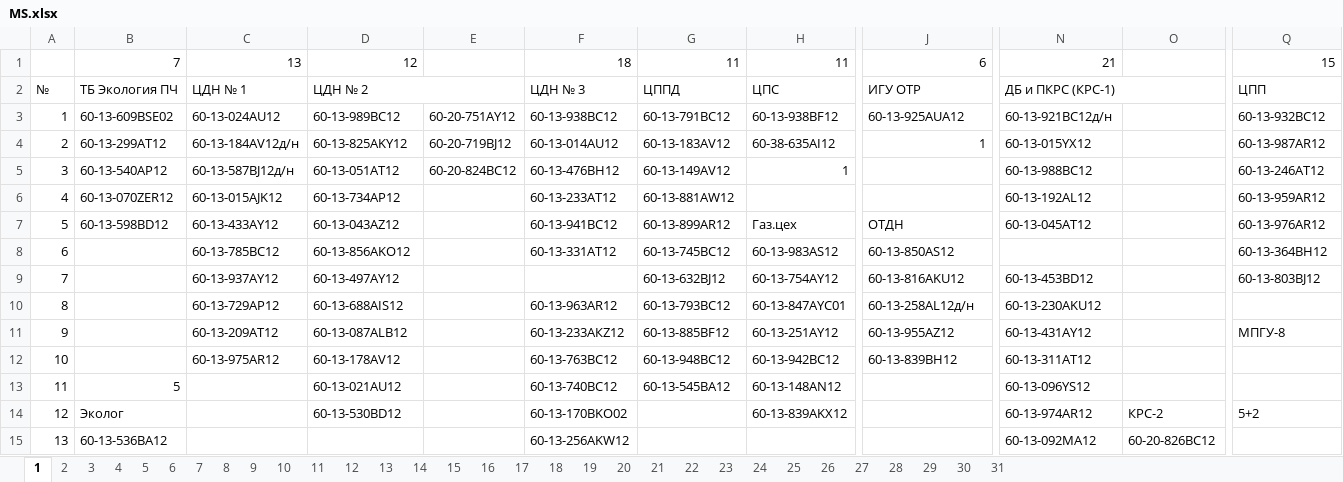
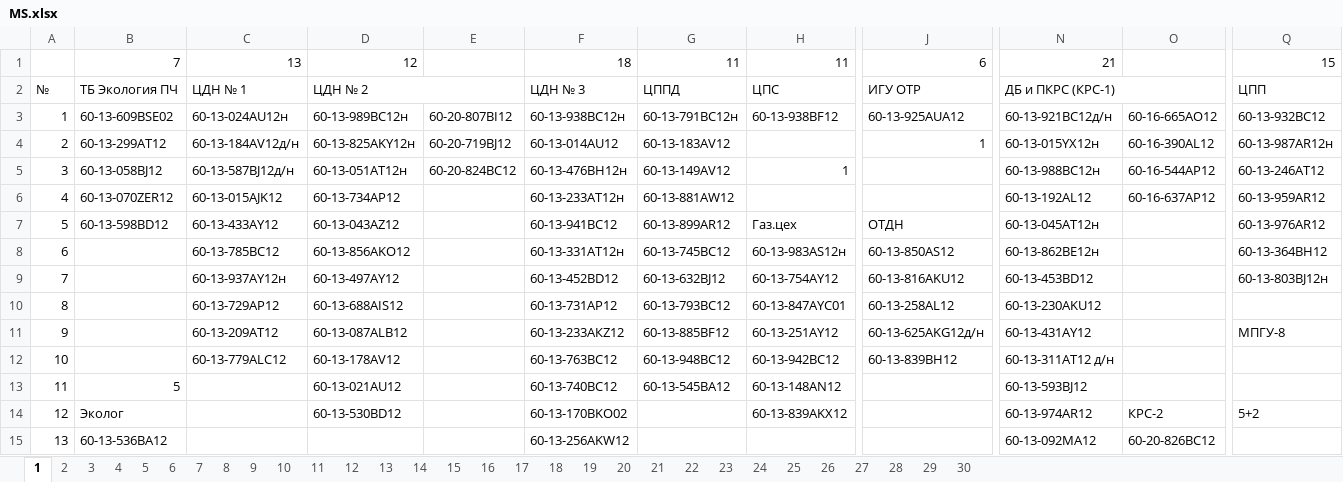
Before and after one commit to aura2889/summary, an Excel workbook: raw/MS.xlsx, sheet 1, drawn as a sheet; only a part is shown, gaps mark what is left out; values as stored, in another font and other column widths than the file's, no cell formats; the diff covers the shown part only; the diff names each change by its address in the sheet, - before the commit and + after, or states it on an @@ line.

```diff
--- a/raw/MS.xlsx (sheet 1)
+++ b/raw/MS.xlsx (sheet 1)
-sheet tab: 31
-C3: 60-13-024AU12
+C3: 60-13-024AU12н
-D3: 60-13-989BC12
+D3: 60-13-989BC12н
-E3: 60-20-751AY12
+E3: 60-20-807BI12
-F3: 60-13-938BC12
+F3: 60-13-938BC12н
-G3: 60-13-791ВС12
+G3: 60-13-791ВС12н
-O3: (empty)
+O3: 60-16-665AО12
-D4: 60-13-825AKY12
+D4: 60-13-825AKY12н
-H4: 60-38-635AI12
+H4: (empty)
-N4: 60-13-015YX12
+N4: 60-13-015YX12н
-O4: (empty)
+O4: 60-16-390AL12
-Q4: 60-13-987AR12
+Q4: 60-13-987AR12н
-B5: 60-13-540AР12
+B5: 60-13-058BJ12
-D5: 60-13-051AT12
+D5: 60-13-051AT12н
-F5: 60-13-476BH12
+F5: 60-13-476BH12н
-N5: 60-13-988BC12
+N5: 60-13-988BC12н
-O5: (empty)
+O5: 60-16-544АР12
-F6: 60-13-233AT12
+F6: 60-13-233AT12н
-O6: (empty)
+O6: 60-16-637AP12
-N7: 60-13-045AT12
+N7: 60-13-045AT12н
-F8: 60-13-331AT12
+F8: 60-13-331AT12н
-H8: 60-13-983АS12
+H8: 60-13-983АS12н
-N8: (empty)
+N8: 60-13-862BE12н
-C9: 60-13-937AY12
+C9: 60-13-937AY12н
-F9: (empty)
+F9: 60-13-452BD12
-Q9: 60-13-803BJ12
+Q9: 60-13-803BJ12н
-F10: 60-13-963АR12
+F10: 60-13-731AP12
-J10: 60-13-258AL12д/н
+J10: 60-13-258AL12
-J11: 60-13-955AZ12
+J11: 60-13-625AKG12д/н
-C12: 60-13-975АR12
+C12: 60-13-779ALC12
-N12: 60-13-311AT12
+N12: 60-13-311AT12 д/н
-N13: 60-13-096YS12
+N13: 60-13-593BJ12
```
Also changed, not shown: 34 edited cells elsewhere in this sheet, sheet 3, sheet 2, sheet 15, sheet 6, sheet 4, sheet 5, 23 more sheets, cell formats, archive/2026-11-01/svod.xlsx, 3 other files.
